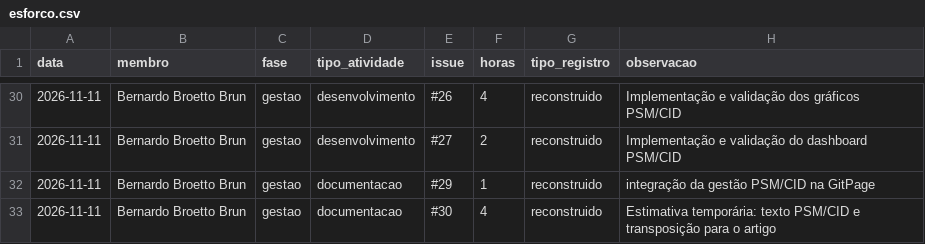
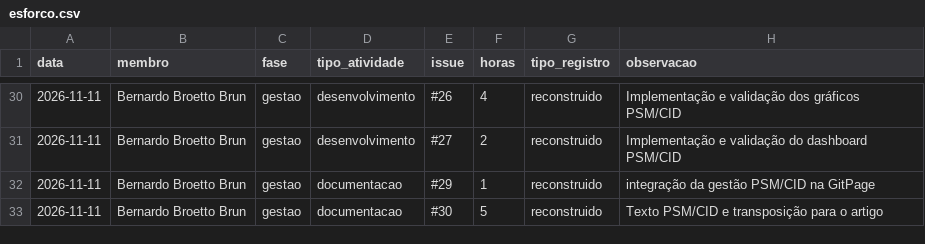
Before and after one commit to FCTE-Qualidade-de-Software-1/2026-2_T01_MARLYN_WESCOFF, a CSV file: docs/metricas/dados/brutos/esforco.csv, drawn as a sheet; only a part is shown, gaps mark what is left out.

Commit message:
dado errado

```diff
--- a/docs/metricas/dados/brutos/esforco.csv
+++ b/docs/metricas/dados/brutos/esforco.csv
@@ -32,2 +32,2 @@ data,membro,fase,tipo_atividade,issue,horas,tipo_registro,observacao
 2026-11-11,Bernardo Broetto Brun,gestao,documentacao,#29,1,reconstruido, integração da gestão PSM/CID na GitPage
-2026-11-11,Bernardo Broetto Brun,gestao,documentacao,#30,4,reconstruido, Estimativa temporária: texto PSM/CID e transposição para o artigo
+2026-11-11,Bernardo Broetto Brun,gestao,documentacao,#30,5,reconstruido, Texto PSM/CID e transposição para o artigo
```
Also changed, not shown: 19 other files.
